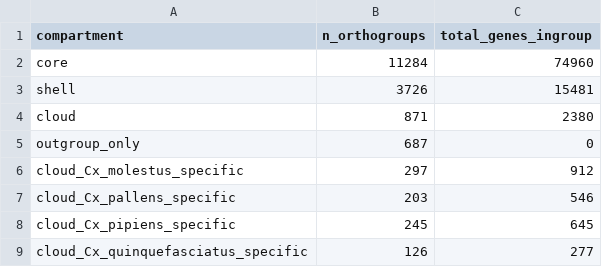
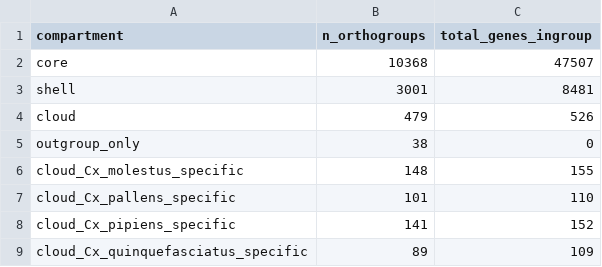
Before and after one commit to tylermaire/cx_pipiens_pangenome, a TSV file: results/pangenome/pangenome_summary.tsv, drawn as a sheet.

```diff
--- a/results/pangenome/pangenome_summary.tsv
+++ b/results/pangenome/pangenome_summary.tsv
@@ -1,9 +1,9 @@
 compartment	n_orthogroups	total_genes_ingroup
-core	11284	74960
-shell	3726	15481
-cloud	871	2380
-outgroup_only	687	0
-cloud_Cx_molestus_specific	297	912
-cloud_Cx_pallens_specific	203	546
-cloud_Cx_pipiens_specific	245	645
-cloud_Cx_quinquefasciatus_specific	126	277
+core	10368	47507
+shell	3001	8481
+cloud	479	526
+outgroup_only	38	0
+cloud_Cx_molestus_specific	148	155
+cloud_Cx_pallens_specific	101	110
+cloud_Cx_pipiens_specific	141	152
+cloud_Cx_quinquefasciatus_specific	89	109
```
Also changed, not shown: results/cafe/significant_families.tsv, 20 other files.
